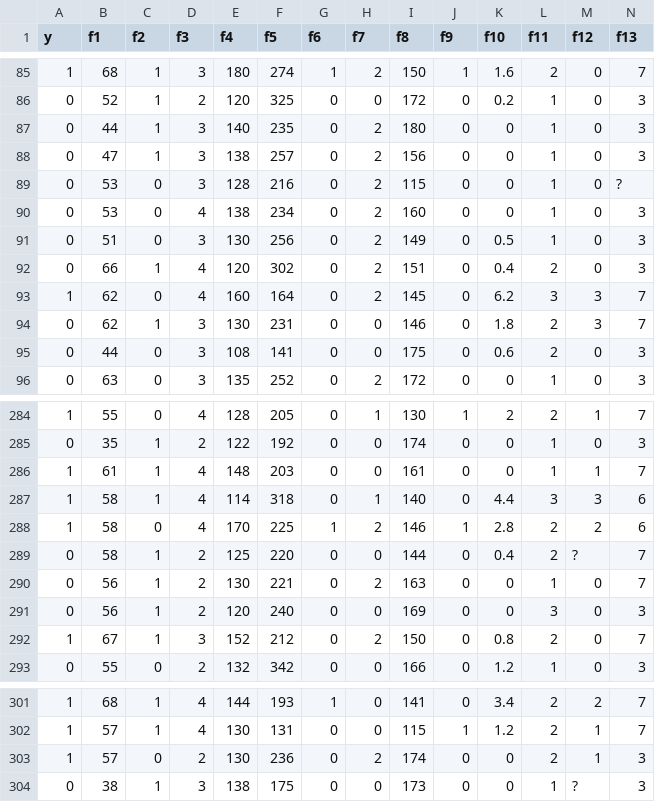
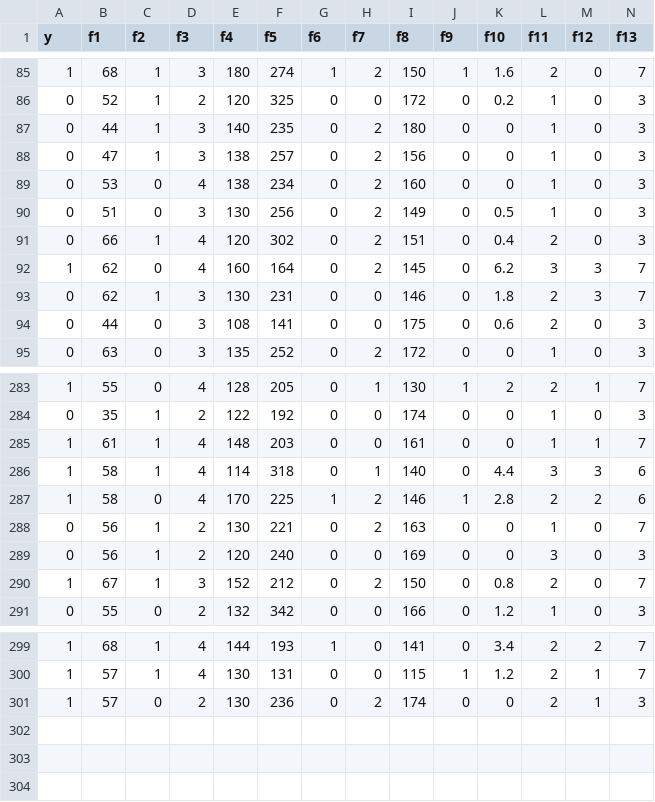
Before and after one commit to Mihir2/BreakoutSessionDataset, a CSV file: cleveland_heart_data.csv, drawn as a sheet; only a part is shown, gaps mark what is left out; the diff names each change by its address in the sheet, - before the commit and + after, or states it on an @@ line.

Commit message:
Remove ?

```diff
--- a/cleveland_heart_data.csv
+++ b/cleveland_heart_data.csv
-row 89: 0 | 53 | 0 | 3 | 128 | 216 | 0 | 2 | 115 | 0 | 0 | 1 | 0 | ?
-row 289: 0 | 58 | 1 | 2 | 125 | 220 | 0 | 0 | 144 | 0 | 0.4 | 2 | ? | 7
-row 304: 0 | 38 | 1 | 3 | 138 | 175 | 0 | 0 | 173 | 0 | 0 | 1 | ? | 3
```
